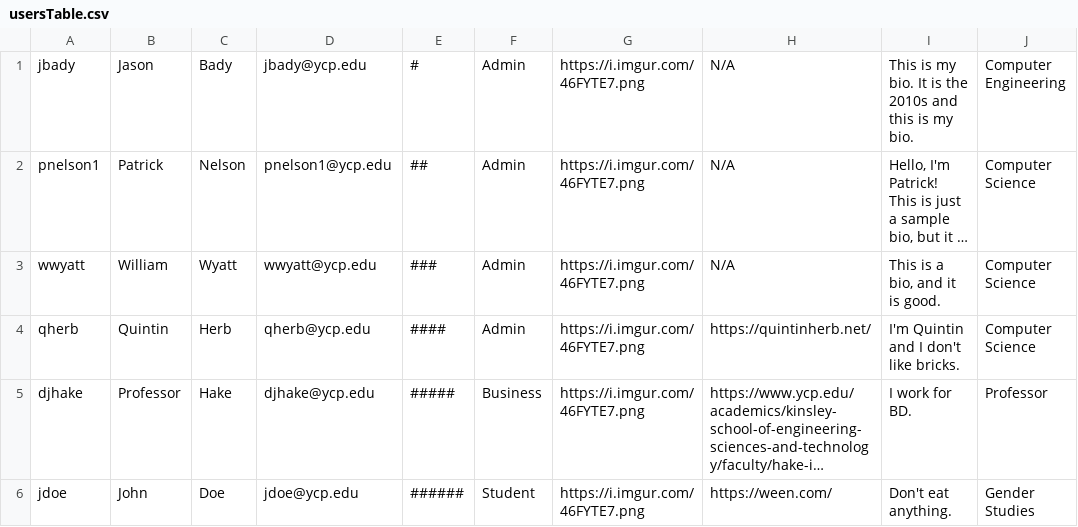
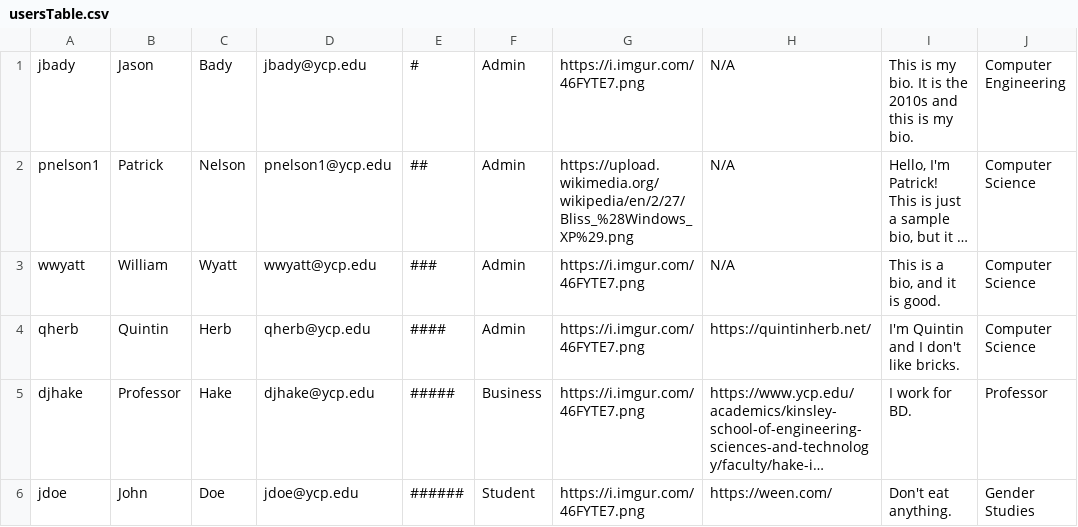
Before and after one commit to jbady/qherb-pnelson1-wwyatt-jbady, a CSV file: EntreLink/src/edu/ycp/cs320/entrelink/userdb/persist/res/usersTable.csv, drawn as a sheet; only a part is shown; long unchanged cells end in …; the diff names each change by its address in the sheet, - before the commit and + after, or states it on an @@ line.

Commit message:
Add files via upload

```diff
--- a/EntreLink/src/edu/ycp/cs320/entrelink/userdb/persist/res/usersTable.csv
+++ b/EntreLink/src/edu/ycp/cs320/entrelink/userdb/persist/res/usersTable.csv
-G2: https://i.imgur.com/46FYTE7.png
+G2: https://upload.wikimedia.org/wikipedia/en/2/27/Bliss_%28Windows_XP%29.png
```
Also changed, not shown: EntreLink/war/WEB-INF/classes/edu/ycp/cs320/entrelink/userdb/persist/res/usersTable.csv, 4 other files.
